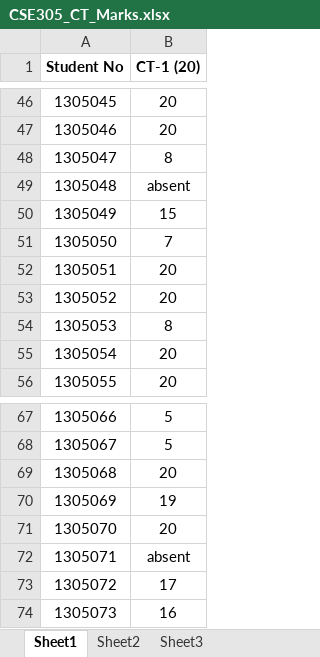
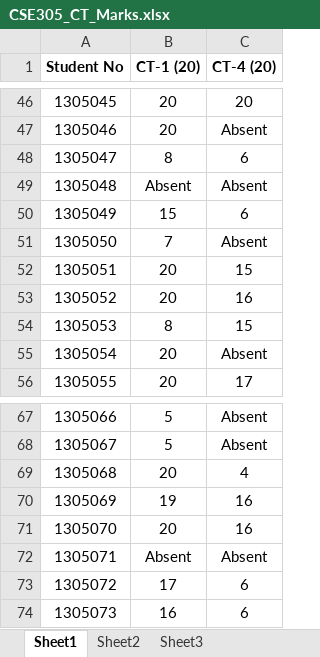
Before and after one commit to rifatshahriyar/rifatshahriyar.github.io, an Excel workbook: files/CSE305/CSE305_CT_Marks.xlsx, sheet Sheet1, drawn as a sheet; only a part is shown, gaps mark what is left out; values as stored, in another font and other column widths than the file's, no borders; the diff covers the shown part only; the diff names each change by its address in the sheet, - before the commit and + after, or states it on an @@ line.

```diff
--- a/files/CSE305/CSE305_CT_Marks.xlsx (sheet Sheet1)
+++ b/files/CSE305/CSE305_CT_Marks.xlsx (sheet Sheet1)
+column C (CT-4 (20)), rows 46-56: 20 | Absent | 6 | Absent | 6 | Absent | 15 | 16 | 15 | Absent | 17; rows 67-74: Absent | Absent | 4 | 16 | 16 | Absent | 6 | 6
-B49 (CT-1 (20)): absent
+B49 (CT-1 (20)): Absent
-B72 (CT-1 (20)): absent
+B72 (CT-1 (20)): Absent
```
Also changed, not shown: 1 added row and 4 edited cells elsewhere in this sheet, 3 other files.
